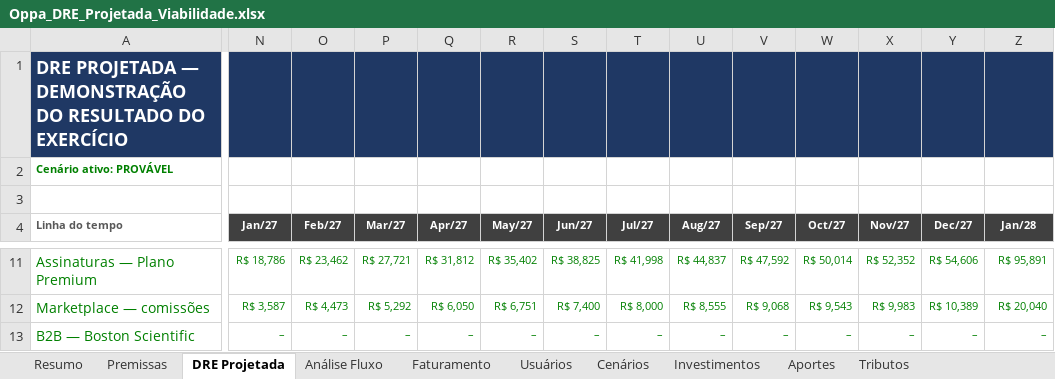
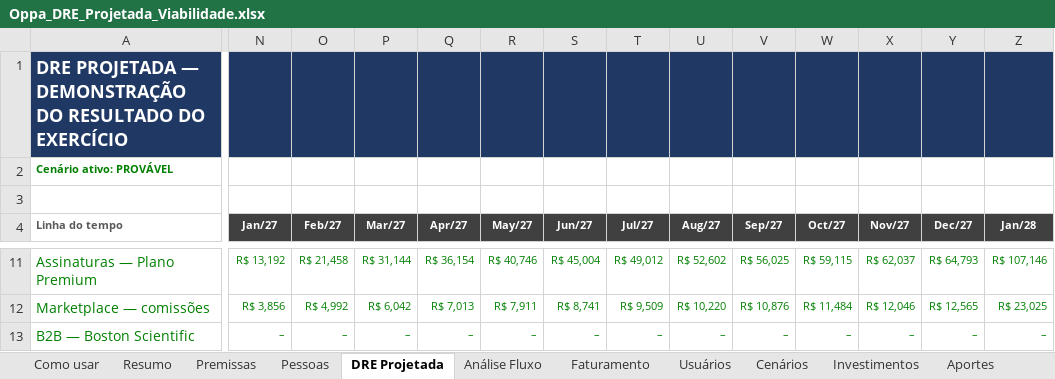
Before and after one commit to fmlucaas/Teste, an Excel workbook: Oppa_DRE_Projetada_Viabilidade.xlsx, sheet DRE Projetada, drawn as a sheet; only a part is shown, gaps mark what is left out; values as stored, in another font and other column widths than the file's, no borders; the diff covers the shown part only; the diff names each change by its address in the sheet, - before the commit and + after, or states it on an @@ line.

```diff
--- a/Oppa_DRE_Projetada_Viabilidade.xlsx (sheet DRE Projetada)
+++ b/Oppa_DRE_Projetada_Viabilidade.xlsx (sheet DRE Projetada)
+sheet tab: Como usar
+sheet tab: Pessoas
-N11 (Jan/27): R$ 18,786
+N11 (Jan/27): R$ 13,192
-O11 (Feb/27): R$ 23,462
+O11 (Feb/27): R$ 21,458
-P11 (Mar/27): R$ 27,721
+P11 (Mar/27): R$ 31,144
-Q11 (Apr/27): R$ 31,812
+Q11 (Apr/27): R$ 36,154
-R11 (May/27): R$ 35,402
+R11 (May/27): R$ 40,746
-S11 (Jun/27): R$ 38,825
+S11 (Jun/27): R$ 45,004
-T11 (Jul/27): R$ 41,998
+T11 (Jul/27): R$ 49,012
-U11 (Aug/27): R$ 44,837
+U11 (Aug/27): R$ 52,602
-V11 (Sep/27): R$ 47,592
+V11 (Sep/27): R$ 56,025
-W11 (Oct/27): R$ 50,014
+W11 (Oct/27): R$ 59,115
-X11 (Nov/27): R$ 52,352
+X11 (Nov/27): R$ 62,037
-Y11 (Dec/27): R$ 54,606
+Y11 (Dec/27): R$ 64,793
-Z11 (Jan/28): R$ 95,891
+Z11 (Jan/28): R$ 107,146
-N12 (Jan/27): R$ 3,587
+N12 (Jan/27): R$ 3,856
-O12 (Feb/27): R$ 4,473
+O12 (Feb/27): R$ 4,992
-P12 (Mar/27): R$ 5,292
+P12 (Mar/27): R$ 6,042
-Q12 (Apr/27): R$ 6,050
+Q12 (Apr/27): R$ 7,013
-R12 (May/27): R$ 6,751
+R12 (May/27): R$ 7,911
-S12 (Jun/27): R$ 7,400
+S12 (Jun/27): R$ 8,741
-T12 (Jul/27): R$ 8,000
+T12 (Jul/27): R$ 9,509
-U12 (Aug/27): R$ 8,555
+U12 (Aug/27): R$ 10,220
-V12 (Sep/27): R$ 9,068
+V12 (Sep/27): R$ 10,876
-W12 (Oct/27): R$ 9,543
+W12 (Oct/27): R$ 11,484
-X12 (Nov/27): R$ 9,983
+X12 (Nov/27): R$ 12,046
-Y12 (Dec/27): R$ 10,389
+Y12 (Dec/27): R$ 12,565
-Z12 (Jan/28): R$ 20,040
+Z12 (Jan/28): R$ 23,025
```
Also changed, not shown: 7 added rows, 7 removed rows and 1044 edited cells elsewhere in this sheet, sheet Cenários, sheet Usuários, sheet Análise Fluxo, sheet Faturamento, sheet Investimentos, sheet Premissas, 2 more sheets, formulas that keep their value, 9 other files.
